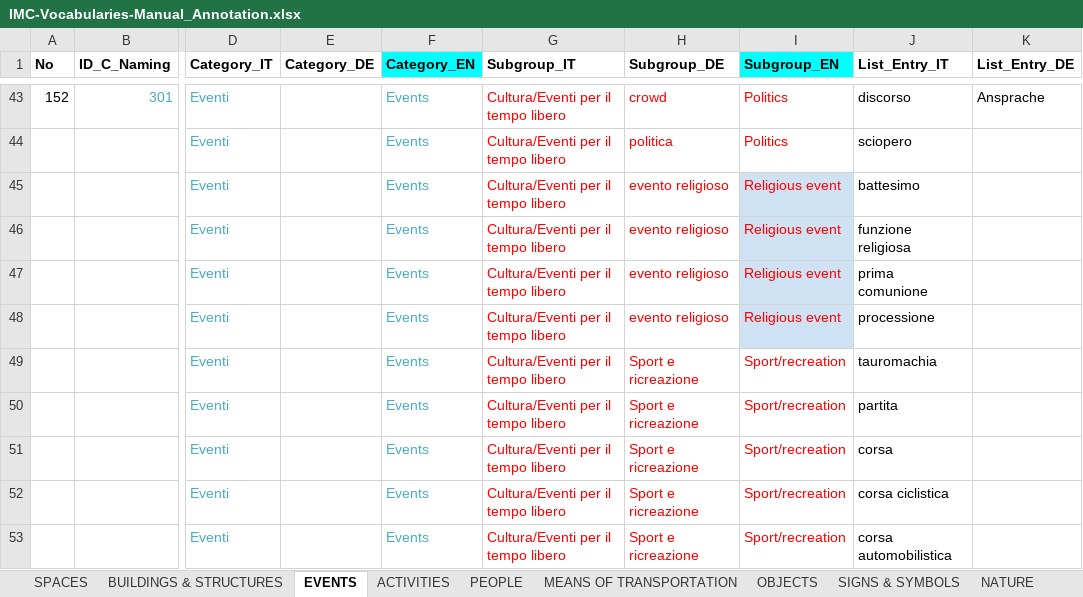
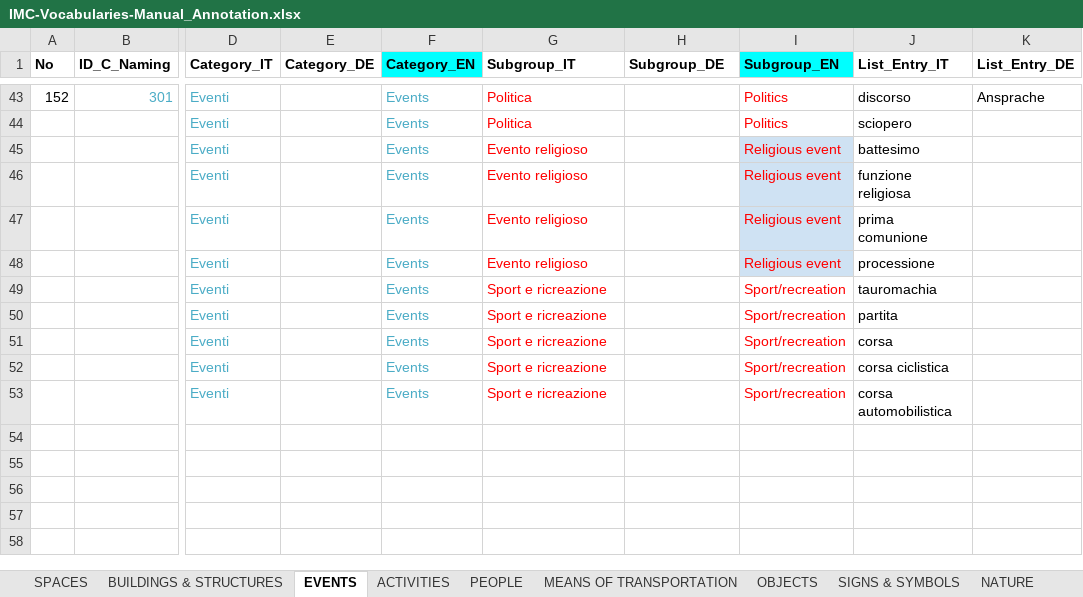
Before and after one commit to mdantonio-c/imediacities, an Excel workbook: scripts/convert-vocabulary/IMC-Vocabularies-Manual_Annotation.xlsx, sheet EVENTS, drawn as a sheet; only a part is shown, gaps mark what is left out; values as stored, in another font and other column widths than the file's, no borders; charts and pictures not drawn; the diff covers the shown part only; the diff names each change by its address in the sheet, - before the commit and + after, or states it on an @@ line.

Commit message:
fix vocabulary translations under Event class

```diff
--- a/scripts/convert-vocabulary/IMC-Vocabularies-Manual_Annotation.xlsx (sheet EVENTS)
+++ b/scripts/convert-vocabulary/IMC-Vocabularies-Manual_Annotation.xlsx (sheet EVENTS)
-G43:G44 (Subgroup_IT): Cultura/Eventi per il tempo libero
+G43:G44 (Subgroup_IT): Politica
-H43 (Subgroup_DE): crowd
+H43 (Subgroup_DE): (empty)
-H44 (Subgroup_DE): politica
+H44 (Subgroup_DE): (empty)
-G45:G48 (Subgroup_IT): Cultura/Eventi per il tempo libero
+G45:G48 (Subgroup_IT): Evento religioso
-H45:H48 (Subgroup_DE): evento religioso
+H45:H48 (Subgroup_DE): (empty)
-G49:G53 (Subgroup_IT): Cultura/Eventi per il tempo libero
+G49:G53 (Subgroup_IT): Sport e ricreazione
-H49:H53 (Subgroup_DE): Sport e ricreazione
+H49:H53 (Subgroup_DE): (empty)
```
Also changed, not shown: 33 edited cells elsewhere in this sheet, sheet SPACES, 2 other files.
